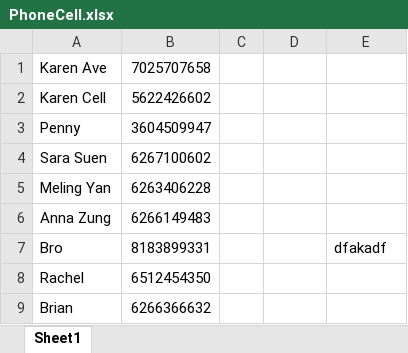
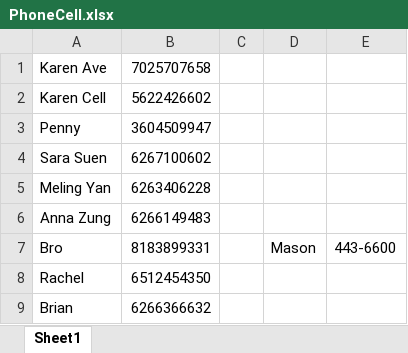
Before and after one commit to Onechiquita100/Tasty_Testy, an Excel workbook: PhoneCell.xlsx, sheet Sheet1, drawn as a sheet; only a part is shown; values as stored, in another font and other column widths than the file's, no borders; the diff names each change by its address in the sheet, - before the commit and + after, or states it on an @@ line.

Commit message:
Another change to Phone list

```diff
--- a/PhoneCell.xlsx (sheet Sheet1)
+++ b/PhoneCell.xlsx (sheet Sheet1)
-D7: (empty)
+D7: Mason
-E7: dfakadf
+E7: 443-6600
```
